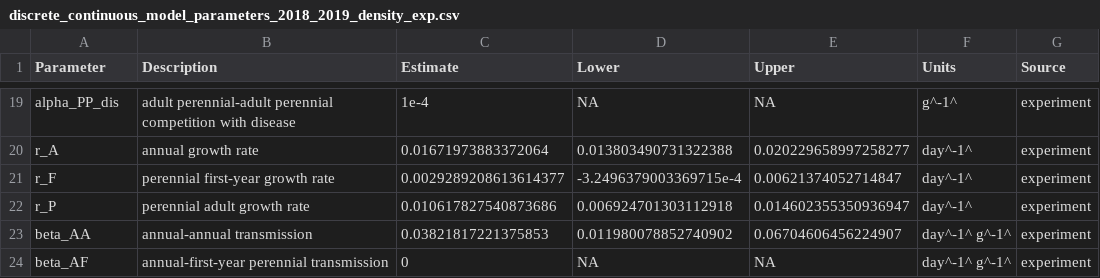
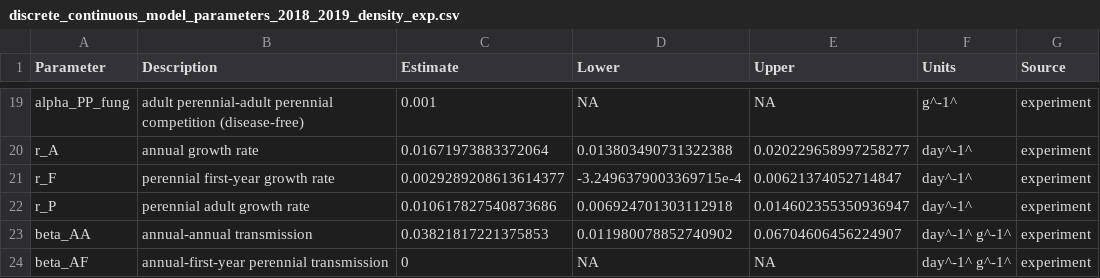
Before and after one commit to aekendig/microstegium-bipolaris, a CSV file: output/discrete_continuous_model_parameters_2018_2019_density_exp.csv, drawn as a sheet; only a part is shown, gaps mark what is left out; the diff covers the shown part only; the diff names each change by its address in the sheet, - before the commit and + after, or states it on an @@ line.

```diff
--- a/output/discrete_continuous_model_parameters_2018_2019_density_exp.csv
+++ b/output/discrete_continuous_model_parameters_2018_2019_density_exp.csv
-A19 (Parameter): alpha_PP_dis
+A19 (Parameter): alpha_PP_fung
-B19 (Description): …perennial competition with disease
+B19 (Description): …perennial competition (disease-free)
-C19 (Estimate): 1e-4
+C19 (Estimate): 0.001
```
Also changed, not shown: 4 added rows, 4 removed rows and 29 edited cells elsewhere in this file, output/discrete_continuous_model_time_series.csv, 12 other files.
